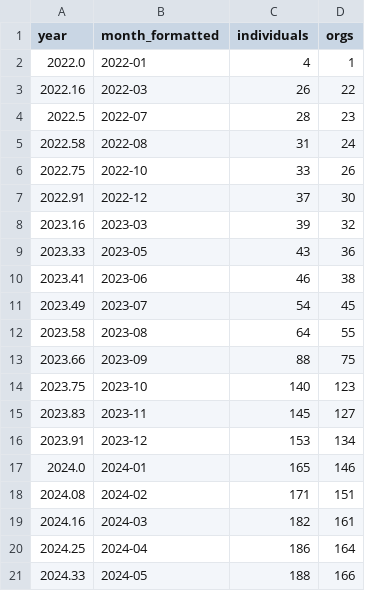
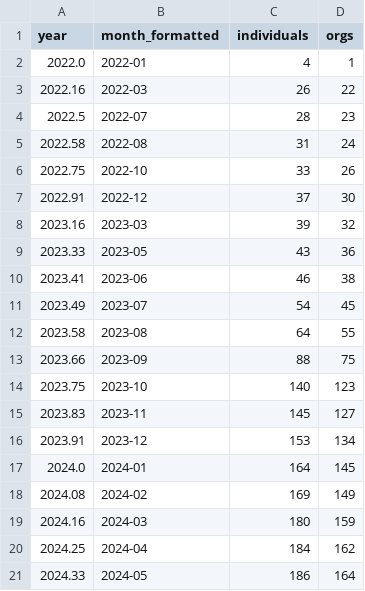
Before and after one commit to open-innovations/true-north, a CSV file: src/themes/true-north/membership/_data/cumsum.csv, drawn as a sheet.

Commit message:
Add member list analysis to dashboard

```diff
--- a/src/themes/true-north/membership/_data/cumsum.csv
+++ b/src/themes/true-north/membership/_data/cumsum.csv
@@ -16,6 +16,6 @@ year,month_formatted,individuals,orgs
 2023.91,2023-12,153,134
-2024.0,2024-01,165,146
-2024.08,2024-02,171,151
-2024.16,2024-03,182,161
-2024.25,2024-04,186,164
-2024.33,2024-05,188,166
+2024.0,2024-01,164,145
+2024.08,2024-02,169,149
+2024.16,2024-03,180,159
+2024.25,2024-04,184,162
+2024.33,2024-05,186,164
```
Also changed, not shown: 4 other files.
